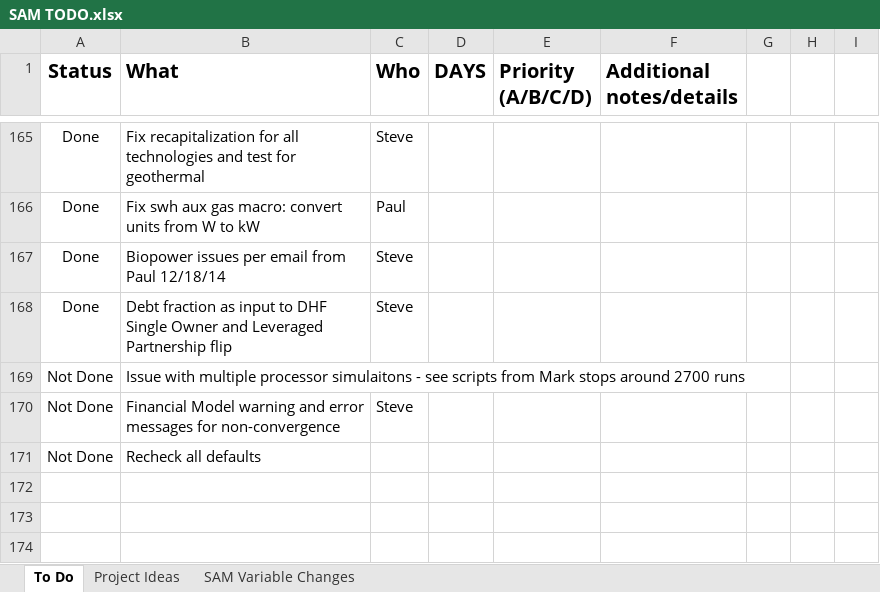
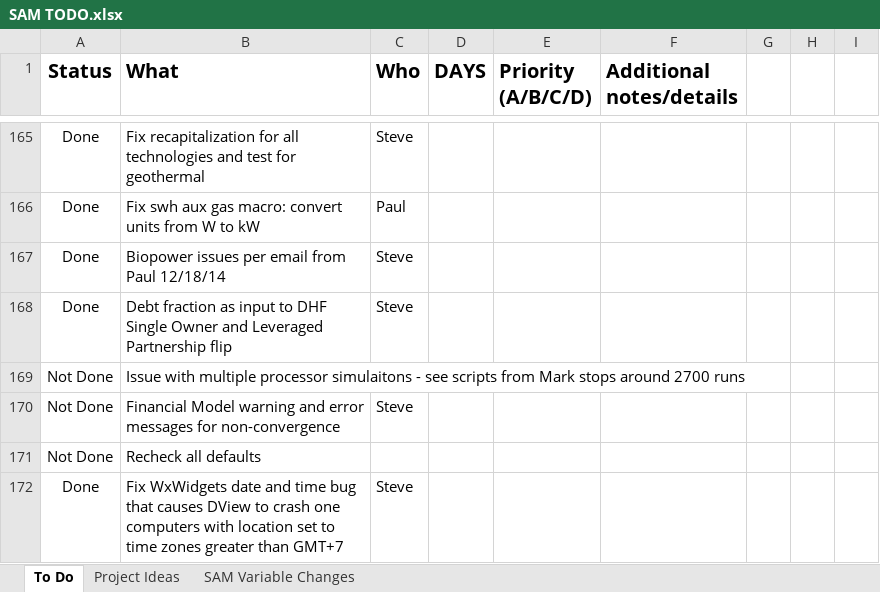
Before and after one commit to NREL/SAM, an Excel workbook: SAM TODO.xlsx, sheet To Do, drawn as a sheet; only a part is shown, gaps mark what is left out; values as stored, in another font and other column widths than the file's, no borders; conditional formats not drawn; the diff names each change by its address in the sheet, - before the commit and + after, or states it on an @@ line.

Commit message:
update TODO list

```diff
--- a/SAM TODO.xlsx (sheet To Do)
+++ b/SAM TODO.xlsx (sheet To Do)
+row 172: Done | Fix WxWidgets date and time bug that causes DView to crash one computers with location set to time zones greater than GMT+7 | Steve
```
Also changed, not shown: sheet Project Ideas.
